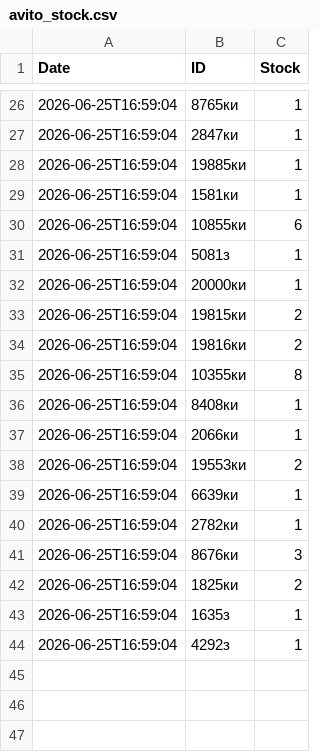
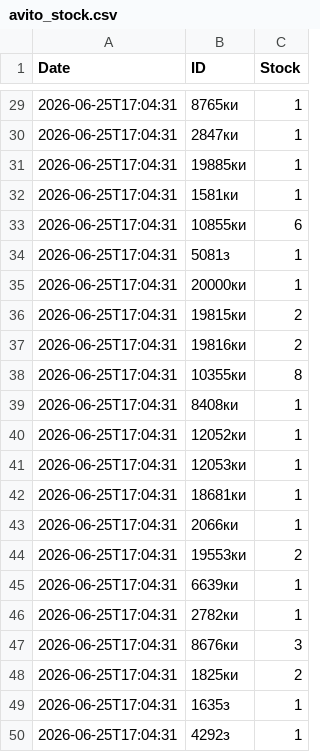
Before and after one commit to asix-bot/start, a CSV file: avito_stock.csv, drawn as a sheet; only a part is shown, gaps mark what is left out; the diff covers the shown part only.

```diff
--- a/avito_stock.csv
+++ b/avito_stock.csv
@@ -26,19 +29,22 @@ Date,ID,Stock
-2026-06-25T16:59:04,8765ки,1
-2026-06-25T16:59:04,2847ки,1
-2026-06-25T16:59:04,19885ки,1
-2026-06-25T16:59:04,1581ки,1
-2026-06-25T16:59:04,10855ки,6
-2026-06-25T16:59:04,5081з,1
-2026-06-25T16:59:04,20000ки,1
-2026-06-25T16:59:04,19815ки,2
-2026-06-25T16:59:04,19816ки,2
-2026-06-25T16:59:04,10355ки,8
-2026-06-25T16:59:04,8408ки,1
-2026-06-25T16:59:04,2066ки,1
-2026-06-25T16:59:04,19553ки,2
-2026-06-25T16:59:04,6639ки,1
-2026-06-25T16:59:04,2782ки,1
-2026-06-25T16:59:04,8676ки,3
-2026-06-25T16:59:04,1825ки,2
-2026-06-25T16:59:04,1635з,1
-2026-06-25T16:59:04,4292з,1
+2026-06-25T17:04:31,8765ки,1
+2026-06-25T17:04:31,2847ки,1
+2026-06-25T17:04:31,19885ки,1
+2026-06-25T17:04:31,1581ки,1
+2026-06-25T17:04:31,10855ки,6
+2026-06-25T17:04:31,5081з,1
+2026-06-25T17:04:31,20000ки,1
+2026-06-25T17:04:31,19815ки,2
+2026-06-25T17:04:31,19816ки,2
+2026-06-25T17:04:31,10355ки,8
+2026-06-25T17:04:31,8408ки,1
+2026-06-25T17:04:31,12052ки,1
+2026-06-25T17:04:31,12053ки,1
+2026-06-25T17:04:31,18681ки,1
+2026-06-25T17:04:31,2066ки,1
+2026-06-25T17:04:31,19553ки,2
+2026-06-25T17:04:31,6639ки,1
+2026-06-25T17:04:31,2782ки,1
+2026-06-25T17:04:31,8676ки,3
+2026-06-25T17:04:31,1825ки,2
+2026-06-25T17:04:31,1635з,1
+2026-06-25T17:04:31,4292з,1
```
Also changed, not shown: 3 added rows and 24 edited cells elsewhere in this file.
